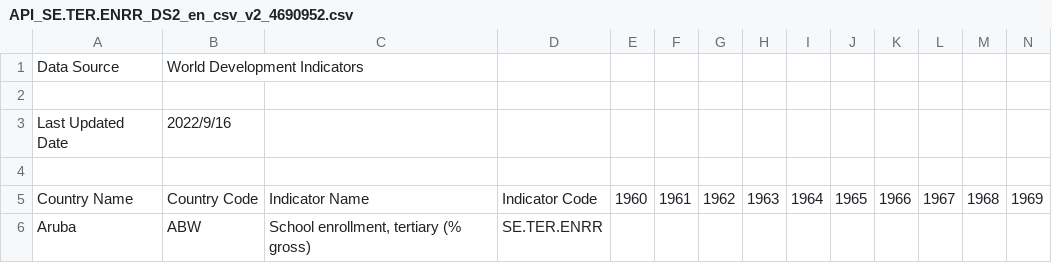
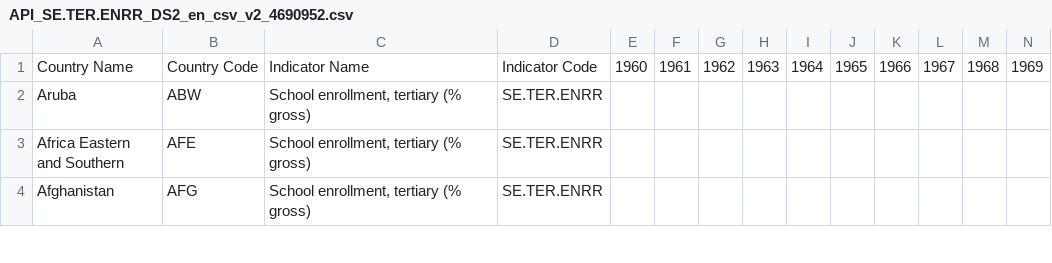
Before and after one commit to YongyanDeng/Word_Happiness_Report, a CSV file: data/SE_Ter/API_SE.TER.ENRR_DS2_en_csv_v2_4690952.csv, drawn as a sheet; only a part is shown; the shorter side is filled out with more unchanged rows; rows hold the shown columns only; the diff names each change by its address in the sheet, - before the commit and + after, or states it on an @@ line.

Commit message:
data modified

```diff
--- a/data/SE_Ter/API_SE.TER.ENRR_DS2_en_csv_v2_4690952.csv
+++ b/data/SE_Ter/API_SE.TER.ENRR_DS2_en_csv_v2_4690952.csv
-row 1: Data Source | World Development Indicators
-row 2: (empty)
-row 3: Last Updated Date | 2022/9/16
-row 4: (empty)
```
Also changed, not shown: 2 other files.
